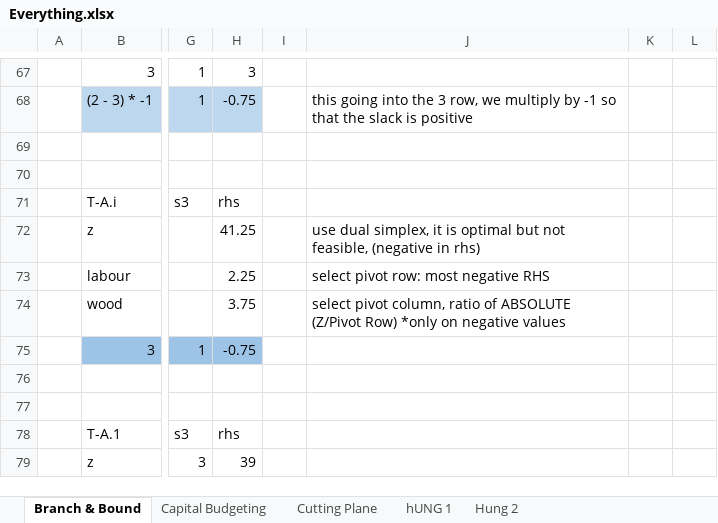
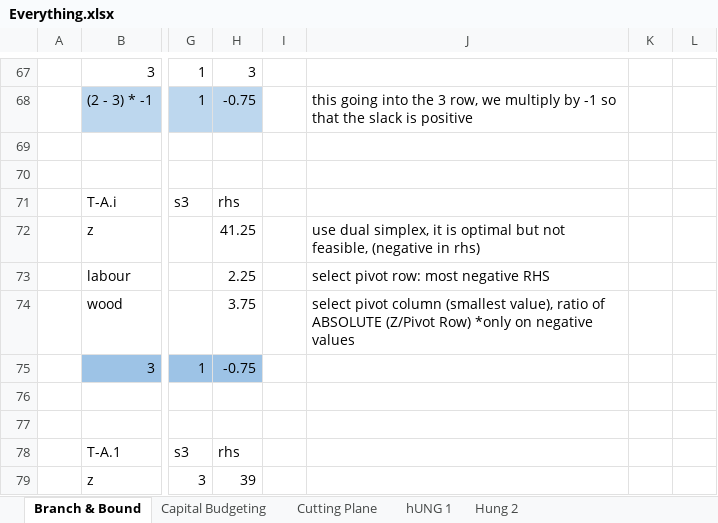
Before and after one commit to BeardedSeal77/Linear-Programming-101, an Excel workbook: Exercises/Everything.xlsx, sheet Branch & Bound, drawn as a sheet; only a part is shown, gaps mark what is left out; values as stored, in another font and other column widths than the file's, no borders; charts and pictures not drawn; the diff names each change by its address in the sheet, - before the commit and + after, or states it on an @@ line.

```diff
--- a/Exercises/Everything.xlsx (sheet Branch & Bound)
+++ b/Exercises/Everything.xlsx (sheet Branch & Bound)
-J74: select pivot column, ratio of…
+J74: select pivot column (smallest value), ratio of…
```
Also changed, not shown: sheet Capital Budgeting, charts or pictures, 6 other files.
